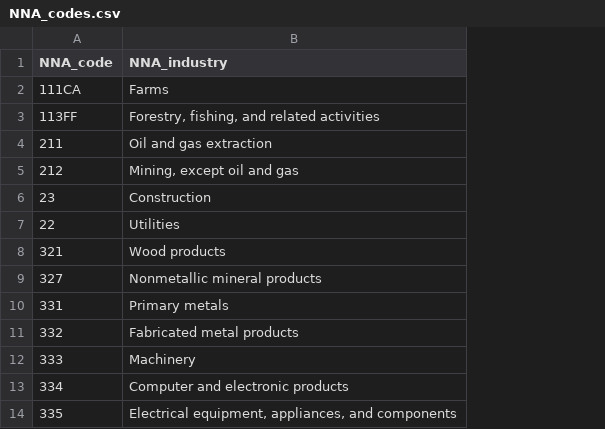
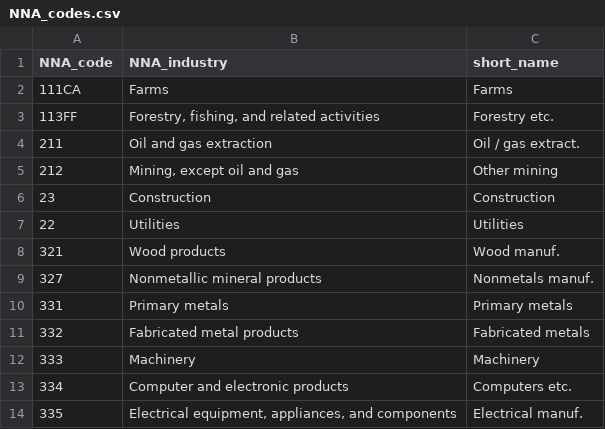
Before and after one commit to Martin-Bernstein/LCC, a CSV file: data/codes and crosswalks/NNA_codes.csv, drawn as a sheet; only a part is shown; the diff names each change by its address in the sheet, - before the commit and + after, or states it on an @@ line.

```diff
--- a/data/codes and crosswalks/NNA_codes.csv
+++ b/data/codes and crosswalks/NNA_codes.csv
+column C (short_name), rows 2-14: Farms | Forestry etc. | Oil / gas extract. | Other mining | Construction | Utilities | Wood manuf. | Nonmetals manuf. | Primary metals | Fabricated metals | Machinery | Computers etc. | Electrical manuf.
```
Also changed, not shown: 23 other files.
